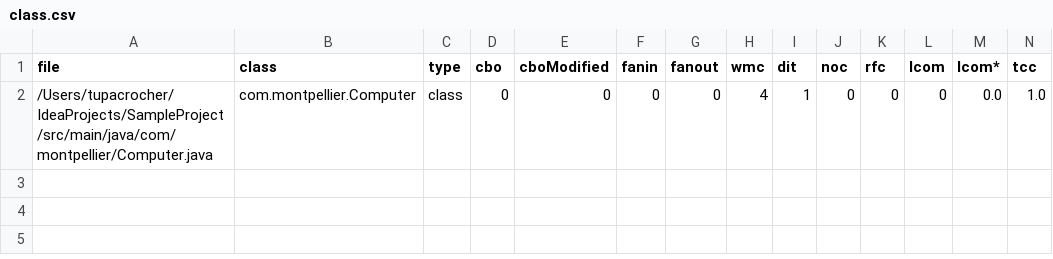
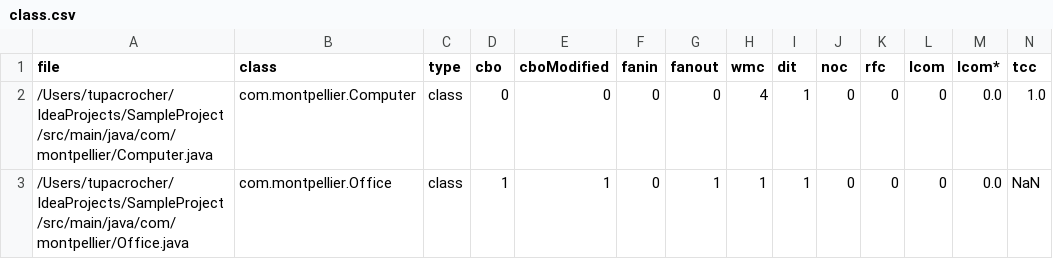
Before and after one commit to tupac-rocher/student-friendly-pipeline-example, a CSV file: src/main/java/class.csv, drawn as a sheet; only a part is shown; rows hold the shown columns only; the diff names each change by its address in the sheet, - before the commit and + after, or states it on an @@ line.

```diff
--- a/src/main/java/class.csv
+++ b/src/main/java/class.csv
+row 3: /Users/tupacrocher/IdeaProjects/SampleProject/src/main/java/com/montpellier/Office.java | com.montpellier.Office | class | 1 | 1 | 0 | 1 | 1 | 1 | 0 | 0 | 0 | 0.0 | NaN
```
Also changed, not shown: src/main/java/field.csv, src/main/java/method.csv, 1 other file.
